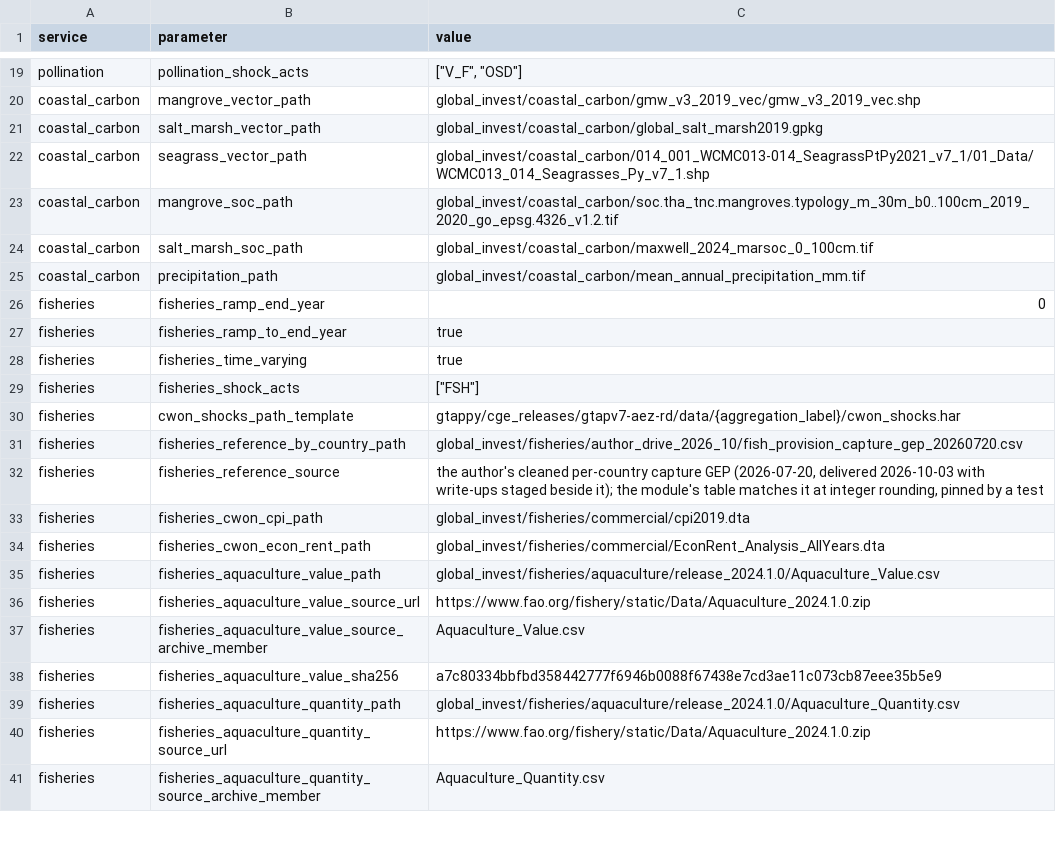
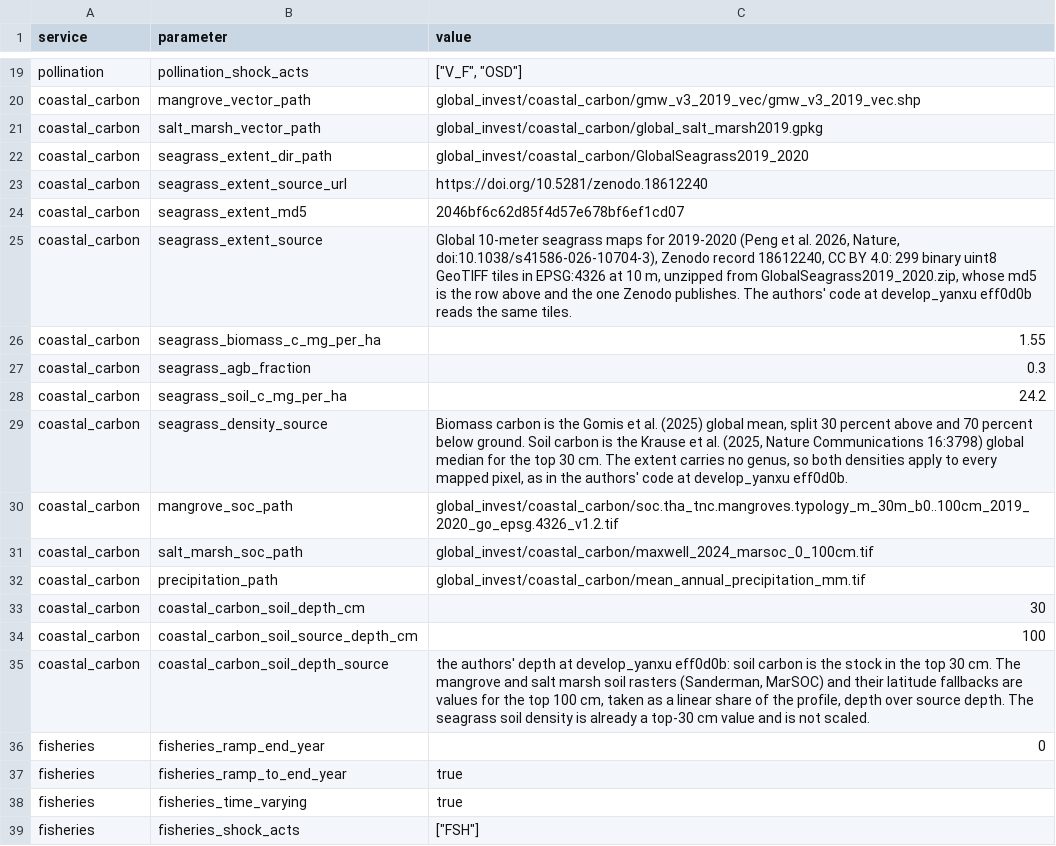
Before and after one commit to NatCapTEEMs/global_invest_dev, a CSV file: global_invest/input_template/es_parameters.csv, drawn as a sheet; only a part is shown, gaps mark what is left out; the shorter side is filled out with more unchanged rows.

Commit message:
coastal_carbon: 30 cm soil depth and the 2019-2020 seagrass map
- Soil carbon is taken to 30 cm as a share of the 0-100 cm rasters, from configured rows.
- Seagrass reads the 2019-2020 10 m extent tiles with configured biomass and soil densities,
  area measured per pixel, the overlap between zones reported.
- Tests, method note, results page and references follow.

```diff
--- a/global_invest/input_template/es_parameters.csv
+++ b/global_invest/input_template/es_parameters.csv
@@ -21,3 +21,10 @@ coastal_carbon,mangrove_vector_path,global_invest/coastal_carbon/gmw_v3_2019_vec
 coastal_carbon,salt_marsh_vector_path,global_invest/coastal_carbon/global_salt_marsh2019.gpkg
-coastal_carbon,seagrass_vector_path,global_invest/coastal_carbon/014_001_WCMC013-014_SeagrassPtPy2021_v7_1/01_Data/WCMC013_014_Seagrasses_Py_v7_1.shp
+coastal_carbon,seagrass_extent_dir_path,global_invest/coastal_carbon/GlobalSeagrass2019_2020
+coastal_carbon,seagrass_extent_source_url,https://doi.org/10.5281/zenodo.18612240
+coastal_carbon,seagrass_extent_md5,2046bf6c62d85f4d57e678bf6ef1cd07
+coastal_carbon,seagrass_extent_source,"Global 10-meter seagrass maps for 2019-2020 (Peng et al. 2026, Nature, doi:10.1038/s41586-026-10704-3), Zenodo record 18612240, CC BY 4.0: 299 binary uint8 GeoTIFF tiles in EPSG:4326 at 10 m, unzipped from GlobalSeagrass2019_2020.zip, whose md5 is the row above and the one Zenodo publishes. The authors' code at develop_yanxu eff0d0b reads the same tiles."
+coastal_carbon,seagrass_biomass_c_mg_per_ha,1.55
+coastal_carbon,seagrass_agb_fraction,0.3
+coastal_carbon,seagrass_soil_c_mg_per_ha,24.2
+coastal_carbon,seagrass_density_source,"Biomass carbon is the Gomis et al. (2025) global mean, split 30 percent above and 70 percent below ground. Soil carbon is the Krause et al. (2025, Nature Communications 16:3798) global median for the top 30 cm. The extent carries no genus, so both densities apply to every mapped pixel, as in the authors' code at develop_yanxu eff0d0b."
 coastal_carbon,mangrove_soc_path,global_invest/coastal_carbon/soc.tha_tnc.mangroves.typology_m_30m_b0..100cm_2019_2020_go_epsg.4326_v1.2.tif
@@ -25,2 +32,5 @@ coastal_carbon,salt_marsh_soc_path,global_invest/coastal_carbon/maxwell_2024_mar
 coastal_carbon,precipitation_path,global_invest/coastal_carbon/mean_annual_precipitation_mm.tif
+coastal_carbon,coastal_carbon_soil_depth_cm,30
+coastal_carbon,coastal_carbon_soil_source_depth_cm,100
+coastal_carbon,coastal_carbon_soil_depth_source,"the authors' depth at develop_yanxu eff0d0b: soil carbon is the stock in the top 30 cm. The mangrove and salt marsh soil rasters (Sanderman, MarSOC) and their latitude fallbacks are values for the top 100 cm, taken as a linear share of the profile, depth over source depth. The seagrass soil density is already a top-30 cm value and is not scaled."
 fisheries,fisheries_ramp_end_year,0
```
Also changed, not shown: 7 other files.
